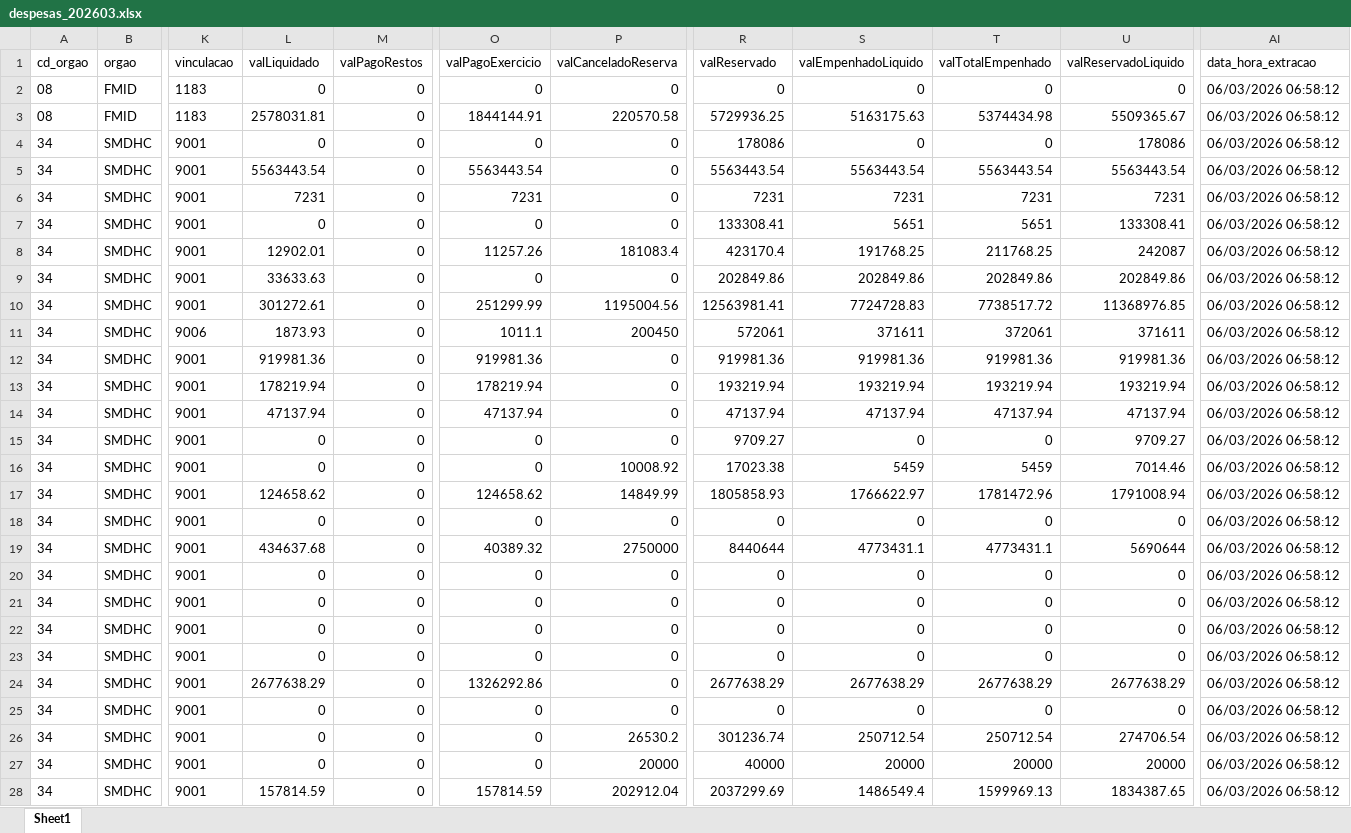
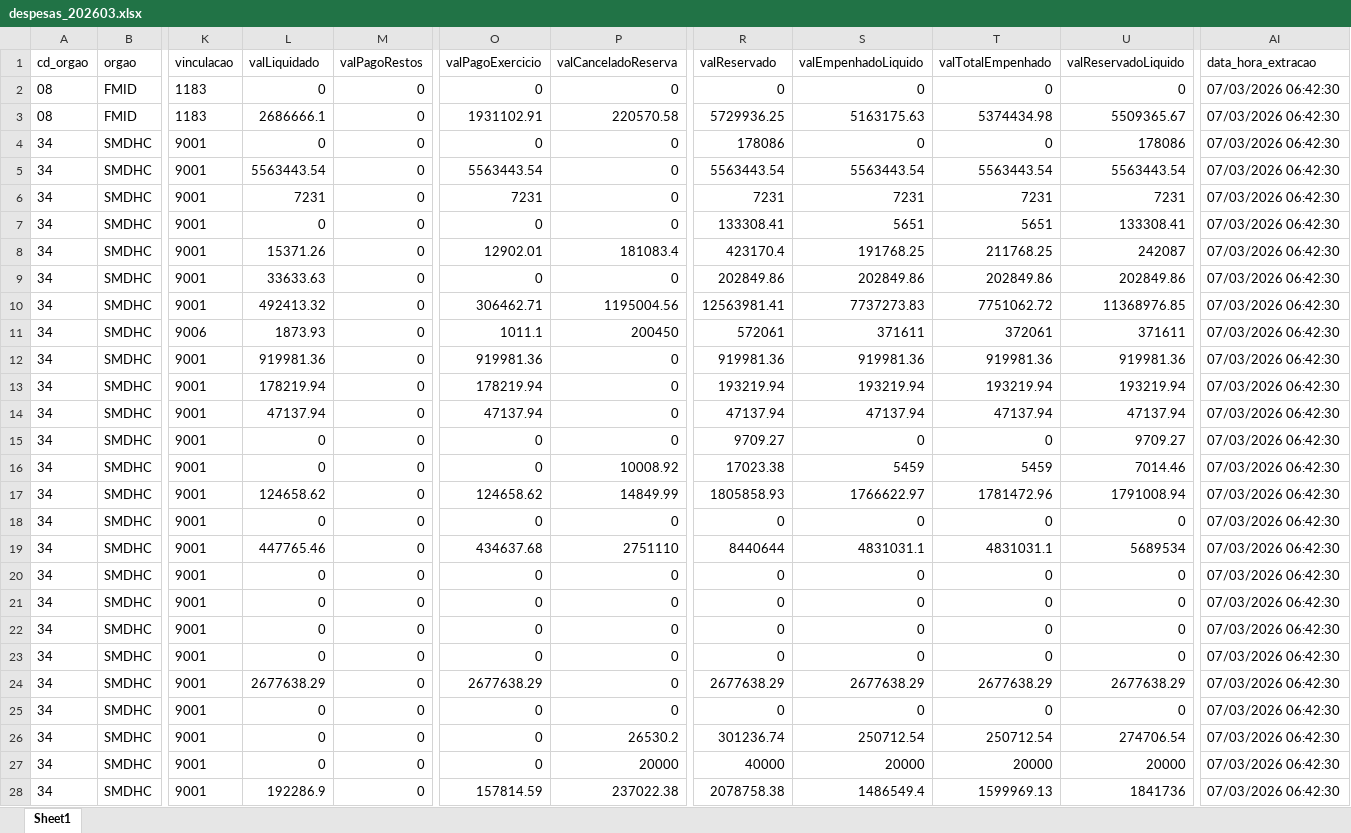
Before and after one commit to NathanSFaita/painel_orcamentario, an Excel workbook: base_despesas/2026/despesas_202603.xlsx, sheet Sheet1, drawn as a sheet; only a part is shown, gaps mark what is left out; values as stored, in another font and other column widths than the file's, no borders; the diff covers the shown part only; the diff names each change by its address in the sheet, - before the commit and + after, or states it on an @@ line.

```diff
--- a/base_despesas/2026/despesas_202603.xlsx (sheet Sheet1)
+++ b/base_despesas/2026/despesas_202603.xlsx (sheet Sheet1)
-AI2:AI28 (data_hora_extracao): 06/03/2026 06:58:12
+AI2:AI28 (data_hora_extracao): 07/03/2026 06:42:30
-L3 (valLiquidado): 2578031.81
+L3 (valLiquidado): 2686666.1
-O3 (valPagoExercicio): 1844144.91
+O3 (valPagoExercicio): 1931102.91
-L8 (valLiquidado): 12902.01
+L8 (valLiquidado): 15371.26
-O8 (valPagoExercicio): 11257.26
+O8 (valPagoExercicio): 12902.01
-L10 (valLiquidado): 301272.61
+L10 (valLiquidado): 492413.32
-O10 (valPagoExercicio): 251299.99
+O10 (valPagoExercicio): 306462.71
-S10 (valEmpenhadoLiquido): 7724728.83
+S10 (valEmpenhadoLiquido): 7737273.83
-T10 (valTotalEmpenhado): 7738517.72
+T10 (valTotalEmpenhado): 7751062.72
-L19 (valLiquidado): 434637.68
+L19 (valLiquidado): 447765.46
-O19 (valPagoExercicio): 40389.32
+O19 (valPagoExercicio): 434637.68
-P19 (valCanceladoReserva): 2750000
+P19 (valCanceladoReserva): 2751110
-S19 (valEmpenhadoLiquido): 4773431.1
+S19 (valEmpenhadoLiquido): 4831031.1
-T19 (valTotalEmpenhado): 4773431.1
+T19 (valTotalEmpenhado): 4831031.1
-U19 (valReservadoLiquido): 5690644
+U19 (valReservadoLiquido): 5689534
-O24 (valPagoExercicio): 1326292.86
+O24 (valPagoExercicio): 2677638.29
-L28 (valLiquidado): 157814.59
+L28 (valLiquidado): 192286.9
-P28 (valCanceladoReserva): 202912.04
+P28 (valCanceladoReserva): 237022.38
-R28 (valReservado): 2037299.69
+R28 (valReservado): 2078758.38
-U28 (valReservadoLiquido): 1834387.65
+U28 (valReservadoLiquido): 1841736
```
Also changed, not shown: 154 edited cells elsewhere in this sheet, 4 other files.
